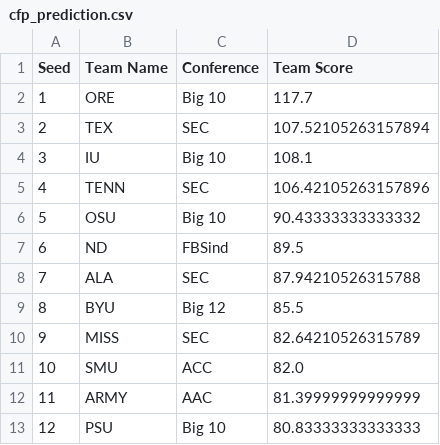
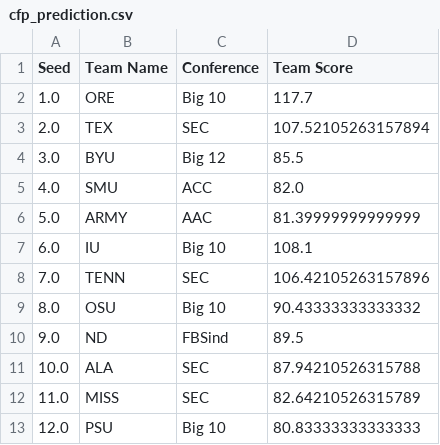
Before and after one commit to nedsarac/I310D_project, a CSV file: cfp_prediction.csv, drawn as a sheet.

Commit message:
30511172024

```diff
--- a/cfp_prediction.csv
+++ b/cfp_prediction.csv
@@ -1,13 +1,13 @@
 Seed,Team Name,Conference,Team Score
-1,ORE,Big 10,117.7
-2,TEX,SEC,107.52105263157894
-3,IU,Big 10,108.1
-4,TENN,SEC,106.42105263157896
-5,OSU,Big 10,90.43333333333332
-6,ND,FBSind,89.5
-7,ALA,SEC,87.94210526315788
-8,BYU,Big 12,85.5
-9,MISS,SEC,82.64210526315789
-10,SMU,ACC,82.0
-11,ARMY,AAC,81.39999999999999
-12,PSU,Big 10,80.83333333333333
+1.0,ORE,Big 10,117.7
+2.0,TEX,SEC,107.52105263157894
+3.0,BYU,Big 12,85.5
+4.0,SMU,ACC,82.0
+5.0,ARMY,AAC,81.39999999999999
+6.0,IU,Big 10,108.1
+7.0,TENN,SEC,106.42105263157896
+8.0,OSU,Big 10,90.43333333333332
+9.0,ND,FBSind,89.5
+10.0,ALA,SEC,87.94210526315788
+11.0,MISS,SEC,82.64210526315789
+12.0,PSU,Big 10,80.83333333333333
```
